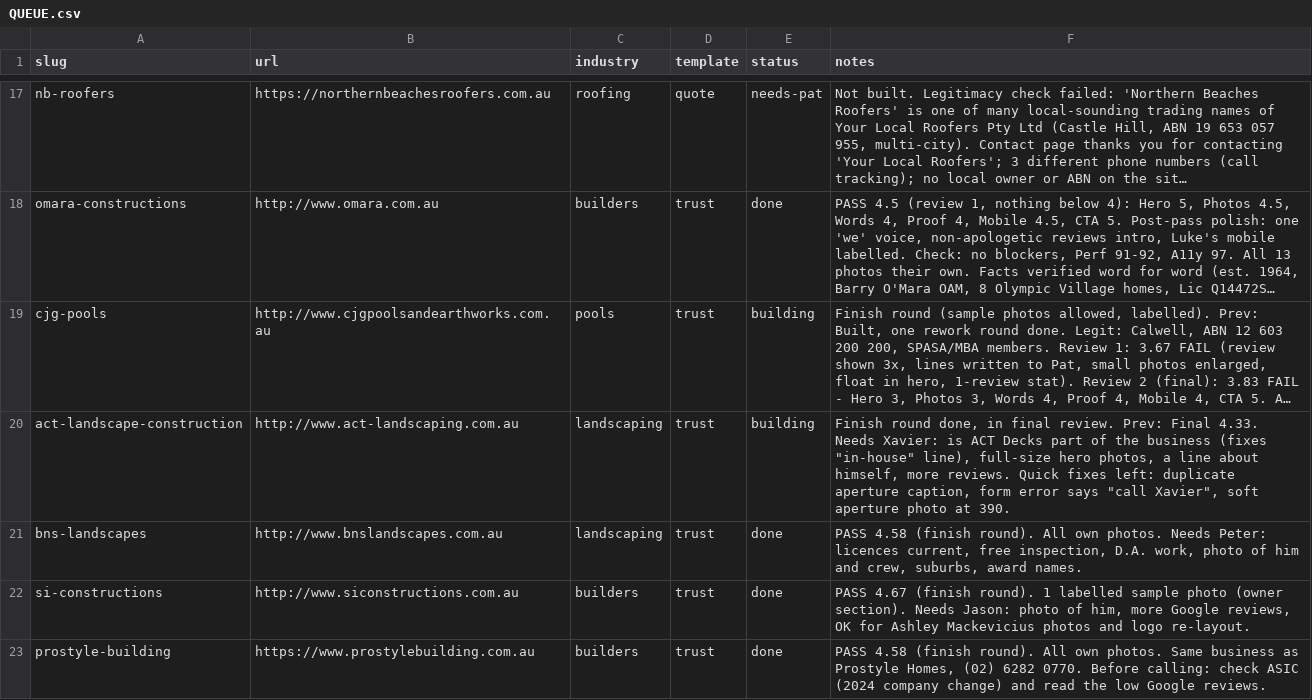
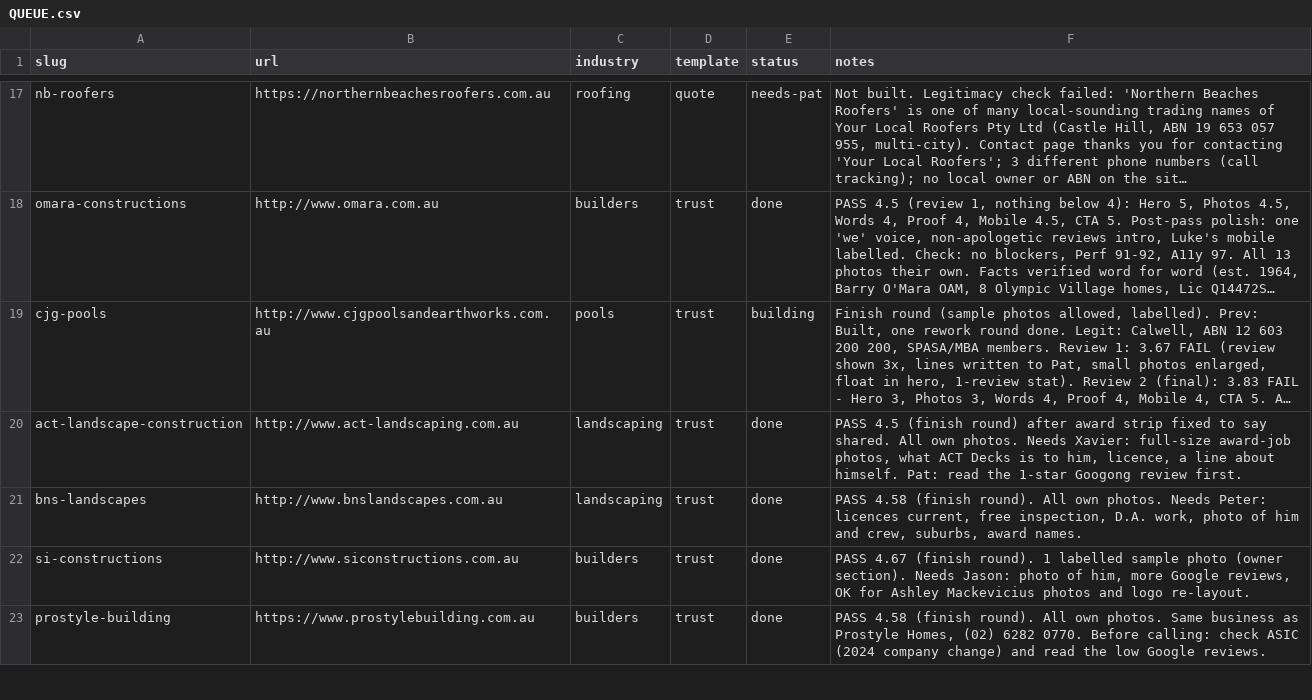
Before and after one commit to ponchopatt/frontline-websites, a CSV file: QUEUE.csv, drawn as a sheet; only a part is shown, gaps mark what is left out; long unchanged cells end in …; the diff names each change by its address in the sheet, - before the commit and + after, or states it on an @@ line.

```diff
--- a/QUEUE.csv
+++ b/QUEUE.csv
-E20 (status): building
+E20 (status): done
-F20 (notes): Finish round done, in final review. Prev: Final 4.33. Needs Xavier: is ACT Decks part of the business (fixes "in-house" line), full-size hero photos, a line about himself, more reviews. Quick fixes left: duplicate aperture caption, form error says "call Xavier", soft aperture photo at 390.
+F20 (notes): PASS 4.5 (finish round) after award strip fixed to say shared. All own photos. Needs Xavier: full-size award-job photos, what ACT Decks is to him, licence, a line about himself. Pat: read the 1-star Googong review first.
```
Also changed, not shown: 14 other files.
